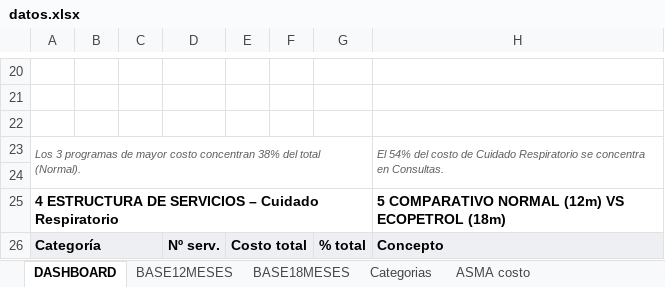
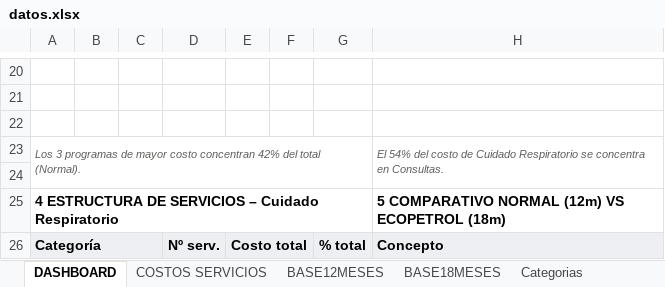
Before and after one commit to Pablo-app-developer/rutas_programas_integrales, an Excel workbook: public/datos.xlsx, sheet DASHBOARD, drawn as a sheet; only a part is shown, gaps mark what is left out; values as stored, in another font and other column widths than the file's, no borders; charts and pictures not drawn; the diff names each change by its address in the sheet, - before the commit and + after, or states it on an @@ line.

Commit message:
data: actualizar base de datos Excel (SERVICIOS PROGRAMAS INTEGRALES DEPURADO)

```diff
--- a/public/datos.xlsx (sheet DASHBOARD)
+++ b/public/datos.xlsx (sheet DASHBOARD)
@@ sheet tab unhidden: COSTOS SERVICIOS @@
-A23: …costo concentran 38% del total…
+A23: …costo concentran 42% del total…
```
Also changed, not shown: sheet BASE18MESES, sheet BASE12MESES, sheet TRASTORNOS DE SUEÑO costo, sheet NODULO PULMONAR costo, sheet ASMA costo, sheet CESACION TAB. costo, 6 more sheets, formulas that keep their value, charts or pictures.
